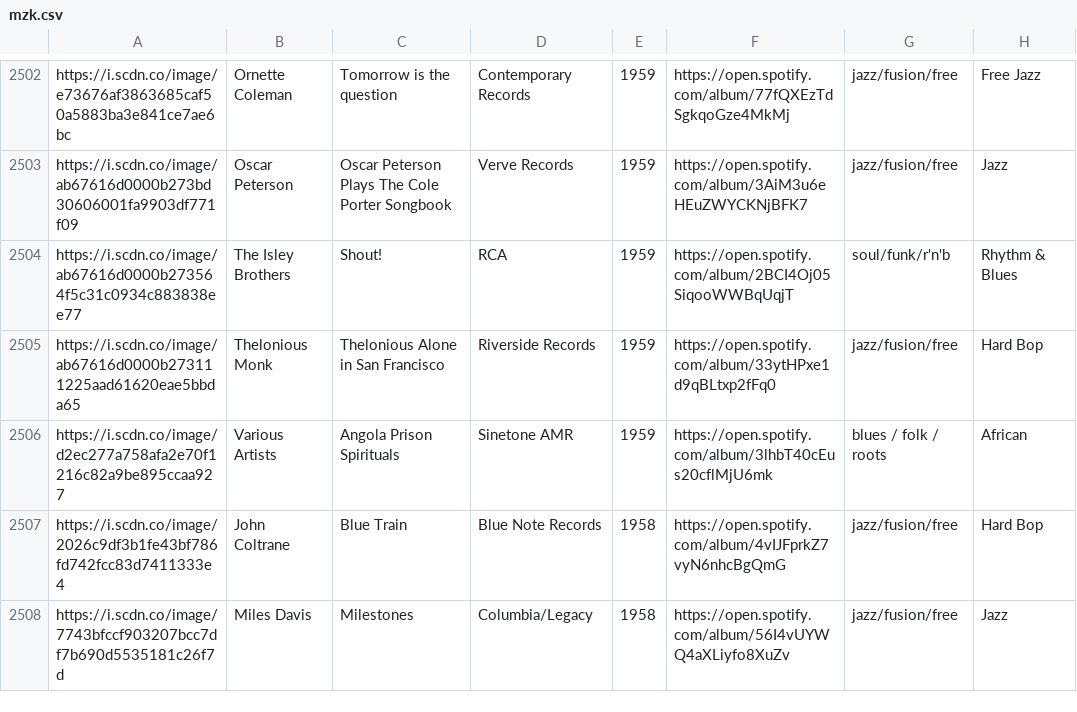
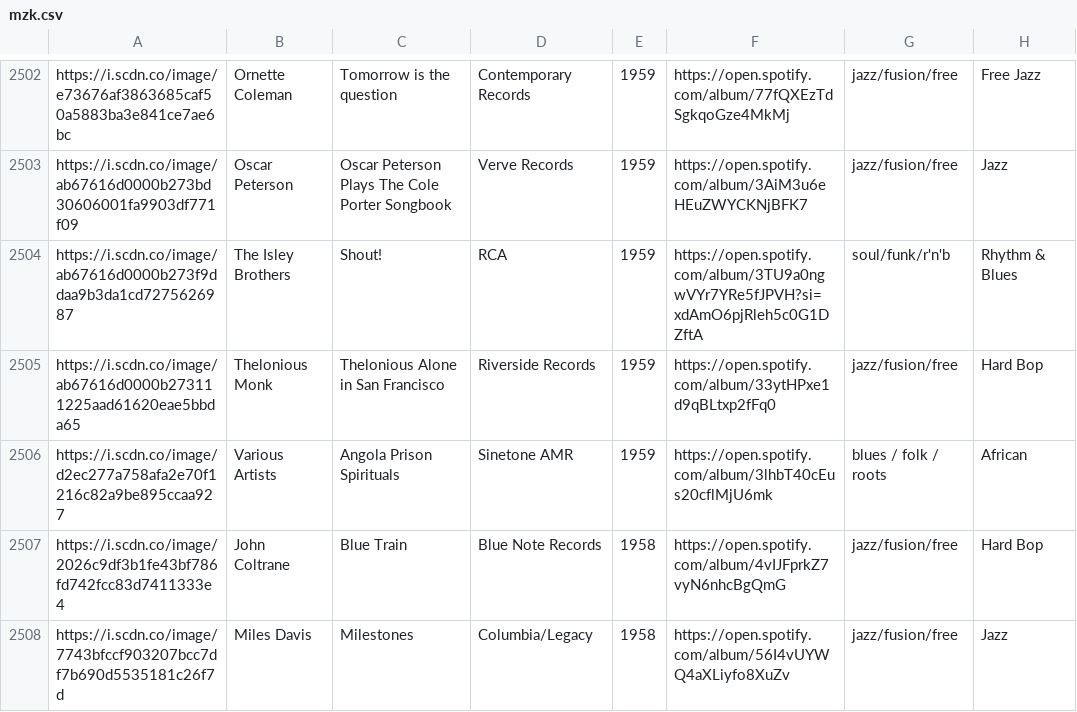
Before and after one commit to mnpst/mnpst.github.io, a CSV file: data/mzk.csv, drawn as a sheet; only a part is shown, gaps mark what is left out; the diff names each change by its address in the sheet, - before the commit and + after, or states it on an @@ line.

```diff
--- a/data/mzk.csv
+++ b/data/mzk.csv
-A2504: https://i.scdn.co/image/ab67616d0000b273564f5c31c0934c883838ee77
+A2504: https://i.scdn.co/image/ab67616d0000b273f9ddaa9b3da1cd7275626987
-F2504: https://open.spotify.com/album/2BCI4Oj05SiqooWWBqUqjT
+F2504: https://open.spotify.com/album/3TU9a0ngwVYr7YRe5fJPVH?si=xdAmO6pjRleh5c0G1DZftA
```
Also changed, not shown: 5 other files.
